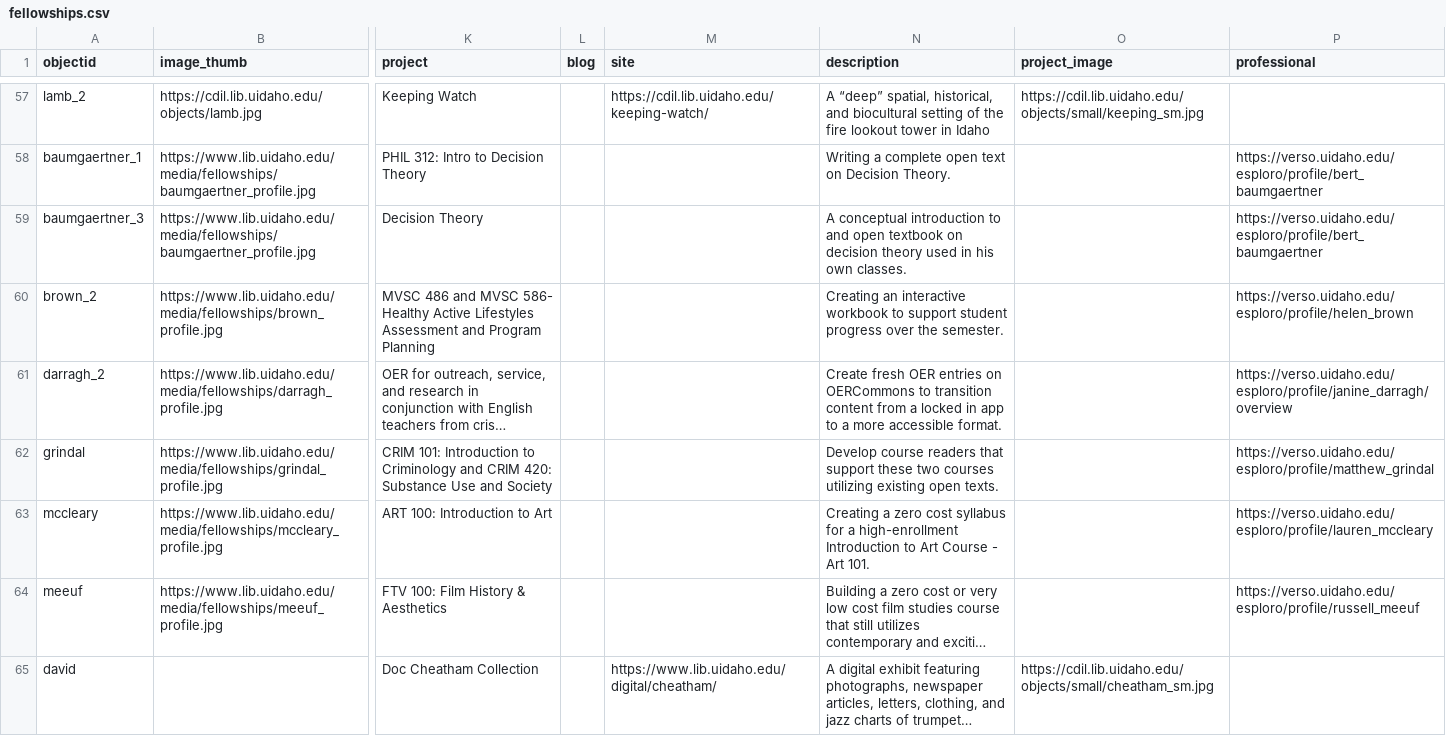
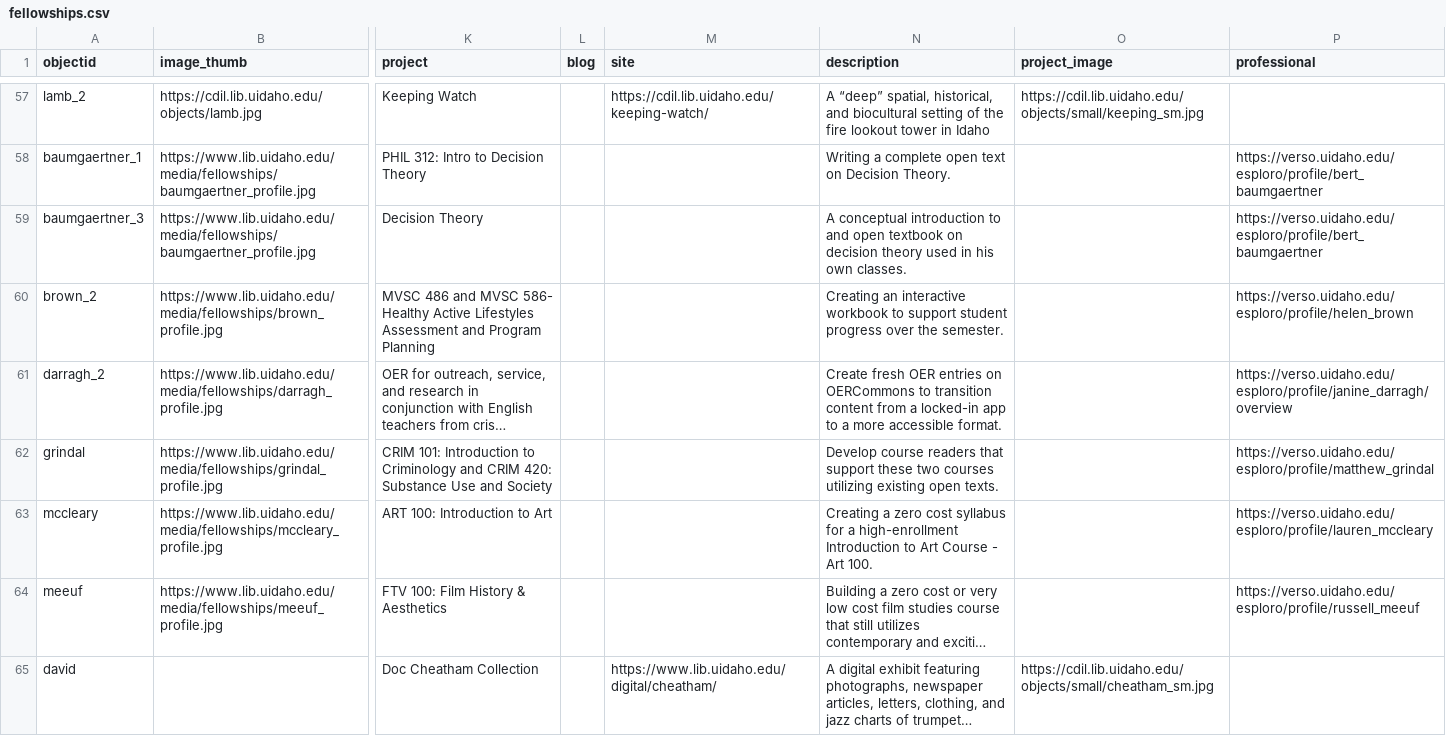
Before and after one commit to uidaholib/mainweb-lib-uidaho, a CSV file: _data/fellowships.csv, drawn as a sheet; only a part is shown, gaps mark what is left out; long unchanged cells end in …; the diff covers the shown part only; the diff names each change by its address in the sheet, - before the commit and + after, or states it on an @@ line.

```diff
--- a/_data/fellowships.csv
+++ b/_data/fellowships.csv
-N61 (description): …from a locked in app to…
+N61 (description): …from a locked-in app to…
-N63 (description): …- Art 101.
+N63 (description): …- Art 100.
```
Also changed, not shown: 32 edited cells elsewhere in this file, _data/fellowships_descriptions.csv, 13 other files.
